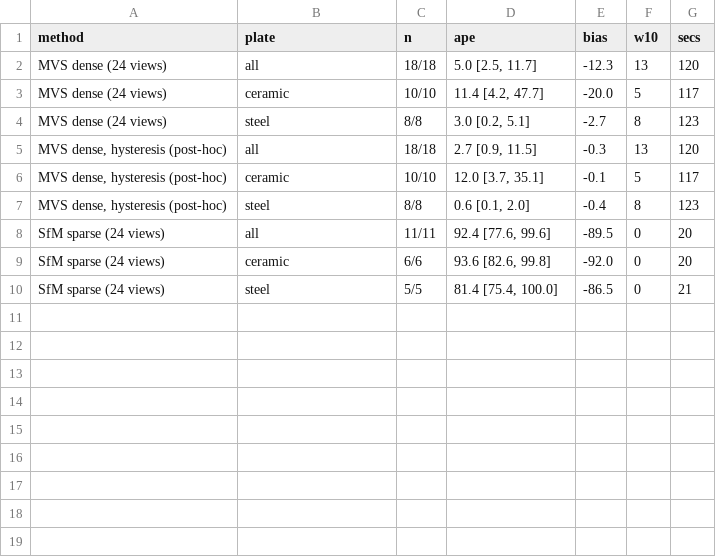
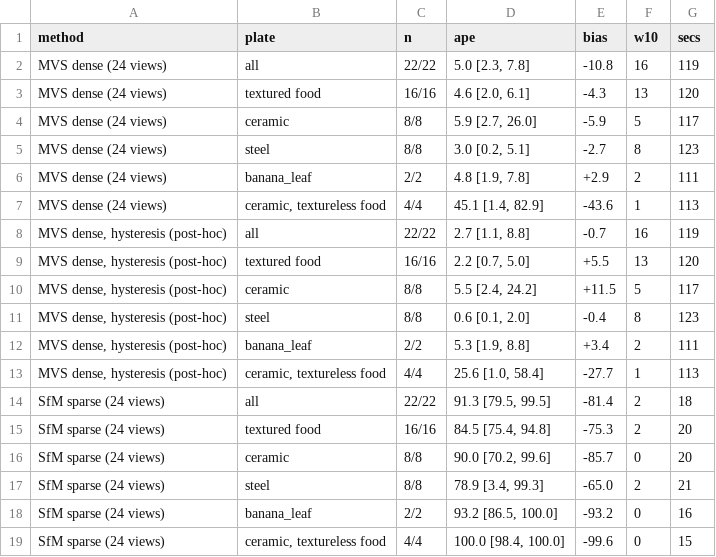
Before and after one commit to Blazikener/AssistVision, a CSV file: results/synth/e3_summary.csv, drawn as a sheet.

```diff
--- a/results/synth/e3_summary.csv
+++ b/results/synth/e3_summary.csv
@@ -1,10 +1,19 @@
 method,plate,n,ape,bias,w10,secs
-MVS dense (24 views),all,18/18,"5.0 [2.5, 11.7]",-12.3,13,120
-MVS dense (24 views),ceramic,10/10,"11.4 [4.2, 47.7]",-20.0,5,117
+MVS dense (24 views),all,22/22,"5.0 [2.3, 7.8]",-10.8,16,119
+MVS dense (24 views),textured food,16/16,"4.6 [2.0, 6.1]",-4.3,13,120
+MVS dense (24 views),ceramic,8/8,"5.9 [2.7, 26.0]",-5.9,5,117
 MVS dense (24 views),steel,8/8,"3.0 [0.2, 5.1]",-2.7,8,123
-"MVS dense, hysteresis (post-hoc)",all,18/18,"2.7 [0.9, 11.5]",-0.3,13,120
-"MVS dense, hysteresis (post-hoc)",ceramic,10/10,"12.0 [3.7, 35.1]",-0.1,5,117
+MVS dense (24 views),banana_leaf,2/2,"4.8 [1.9, 7.8]",+2.9,2,111
+MVS dense (24 views),"ceramic, textureless food",4/4,"45.1 [1.4, 82.9]",-43.6,1,113
+"MVS dense, hysteresis (post-hoc)",all,22/22,"2.7 [1.1, 8.8]",-0.7,16,119
+"MVS dense, hysteresis (post-hoc)",textured food,16/16,"2.2 [0.7, 5.0]",+5.5,13,120
+"MVS dense, hysteresis (post-hoc)",ceramic,8/8,"5.5 [2.4, 24.2]",+11.5,5,117
 "MVS dense, hysteresis (post-hoc)",steel,8/8,"0.6 [0.1, 2.0]",-0.4,8,123
-SfM sparse (24 views),all,11/11,"92.4 [77.6, 99.6]",-89.5,0,20
-SfM sparse (24 views),ceramic,6/6,"93.6 [82.6, 99.8]",-92.0,0,20
-SfM sparse (24 views),steel,5/5,"81.4 [75.4, 100.0]",-86.5,0,21
+"MVS dense, hysteresis (post-hoc)",banana_leaf,2/2,"5.3 [1.9, 8.8]",+3.4,2,111
+"MVS dense, hysteresis (post-hoc)","ceramic, textureless food",4/4,"25.6 [1.0, 58.4]",-27.7,1,113
+SfM sparse (24 views),all,22/22,"91.3 [79.5, 99.5]",-81.4,2,18
+SfM sparse (24 views),textured food,16/16,"84.5 [75.4, 94.8]",-75.3,2,20
+SfM sparse (24 views),ceramic,8/8,"90.0 [70.2, 99.6]",-85.7,0,20
+SfM sparse (24 views),steel,8/8,"78.9 [3.4, 99.3]",-65.0,2,21
+SfM sparse (24 views),banana_leaf,2/2,"93.2 [86.5, 100.0]",-93.2,0,16
+SfM sparse (24 views),"ceramic, textureless food",4/4,"100.0 [98.4, 100.0]",-99.6,0,15
```
Also changed, not shown: 14 other files.
